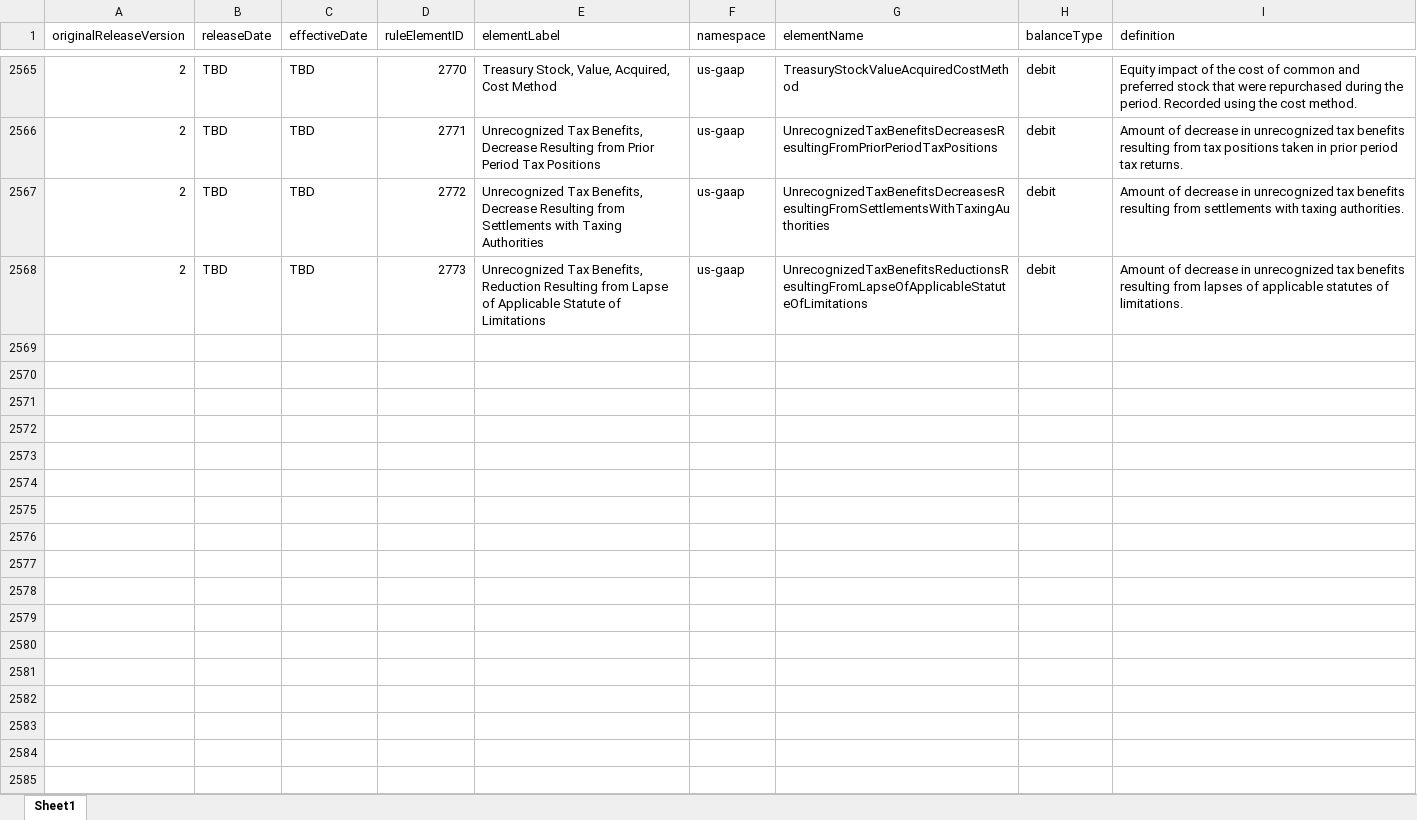
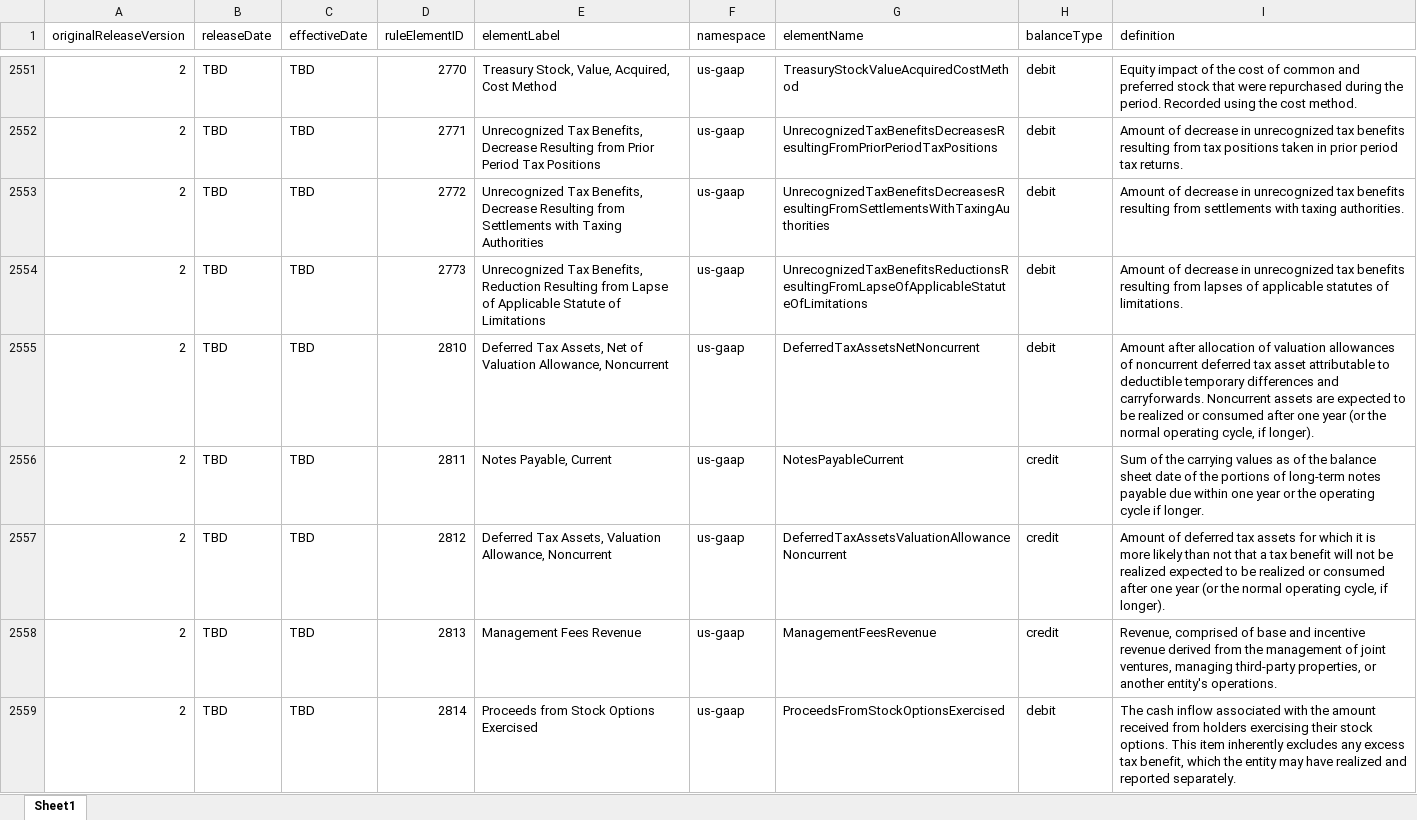
Before and after one commit to DataQualityCommittee/dqc_us_rules, an Excel workbook: docs/DQC_US_0015/DQC_0015_ListOfElementsV2.xlsx, sheet Sheet1, drawn as a sheet; only a part is shown, gaps mark what is left out; values as stored, in another font and other column widths than the file's, no cell formats; the diff covers the shown part only; the diff names each change by its address in the sheet, - before the commit and + after, or states it on an @@ line.

```diff
--- a/docs/DQC_US_0015/DQC_0015_ListOfElementsV2.xlsx (sheet Sheet1)
+++ b/docs/DQC_US_0015/DQC_0015_ListOfElementsV2.xlsx (sheet Sheet1)
+row 2555: 2 | TBD | TBD | 2810 | Deferred Tax Assets, Net of Valuation Allowance, Noncurrent | us-gaap | DeferredTaxAssetsNetNoncurrent | debit | Amount after allocation of valuation allowances of noncurrent deferred tax asset attributable to deductible temporary differences and carryforwards. Noncurrent assets are expected to be realized or consumed after one year (or the normal operating cycle, if longer).
+row 2556: 2 | TBD | TBD | 2811 | Notes Payable, Current | us-gaap | NotesPayableCurrent | credit | Sum of the carrying values as of the balance sheet date of the portions of long-term notes payable due within one year or the operating cycle if longer.
+row 2557: 2 | TBD | TBD | 2812 | Deferred Tax Assets, Valuation Allowance, Noncurrent | us-gaap | DeferredTaxAssetsValuationAllowanceNoncurrent | credit | Amount of deferred tax assets for which it is more likely than not that a tax benefit will not be realized expected to be realized or consumed after one year (or the normal operating cycle, if longer).
+row 2558: 2 | TBD | TBD | 2813 | Management Fees Revenue | us-gaap | ManagementFeesRevenue | credit | Revenue, comprised of base and incentive revenue derived from the management of joint ventures, managing third-party properties, or another entity's operations.
+row 2559: 2 | TBD | TBD | 2814 | Proceeds from Stock Options Exercised | us-gaap | ProceedsFromStockOptionsExercised | debit | The cash inflow associated with the amount received from holders exercising their stock options. This item inherently excludes any excess tax benefit, which the entity may have realized and reported separately.
```
Also changed, not shown: 182 added rows and 14 removed rows elsewhere in this sheet, cell formats, docs/DQC_US_0013/DQC_0013_ListOfElements_V2.xlsx, docs/DQC_US_0014/DQC_0014_ListOfElements_V2.xlsx, 8 other files.
